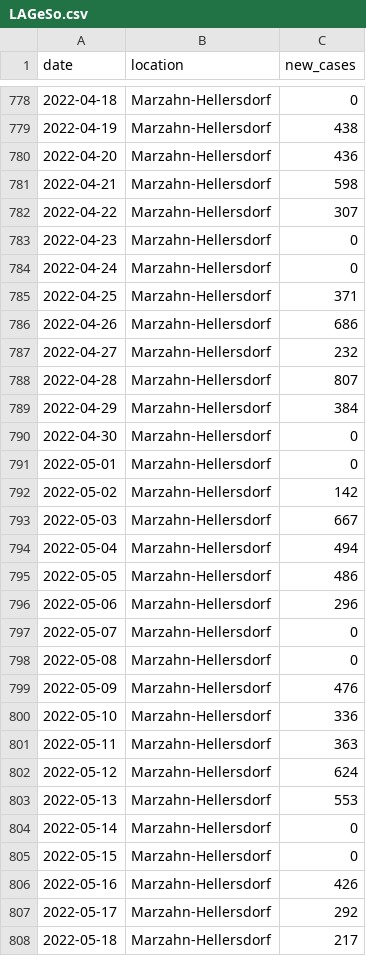
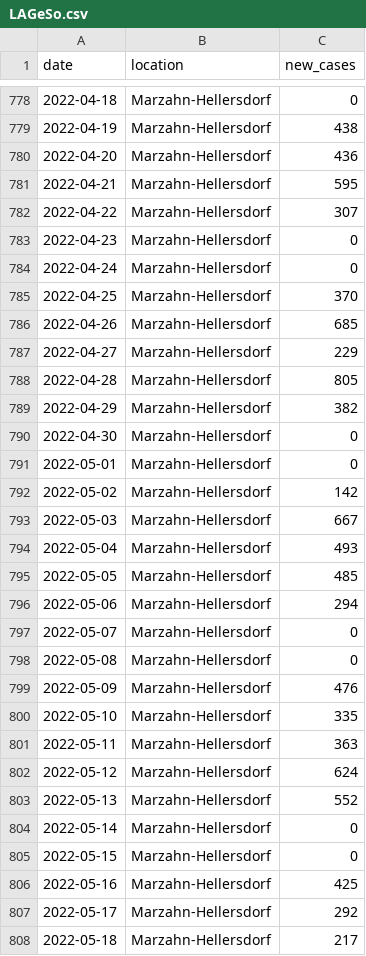
Before and after one commit to bjornpiltz/covid_berlin, a CSV file: LAGeSo.csv, drawn as a sheet; only a part is shown, gaps mark what is left out; the diff covers the shown part only.

Commit message:
Github Action autocommit

```diff
--- a/LAGeSo.csv
+++ b/LAGeSo.csv
@@ -780,3 +780,3 @@ date,location,new_cases
 2022-04-20,Marzahn-Hellersdorf,436
-2022-04-21,Marzahn-Hellersdorf,598
+2022-04-21,Marzahn-Hellersdorf,595
 2022-04-22,Marzahn-Hellersdorf,307
@@ -784,7 +784,7 @@ date,location,new_cases
 2022-04-24,Marzahn-Hellersdorf,0
-2022-04-25,Marzahn-Hellersdorf,371
-2022-04-26,Marzahn-Hellersdorf,686
-2022-04-27,Marzahn-Hellersdorf,232
-2022-04-28,Marzahn-Hellersdorf,807
-2022-04-29,Marzahn-Hellersdorf,384
+2022-04-25,Marzahn-Hellersdorf,370
+2022-04-26,Marzahn-Hellersdorf,685
+2022-04-27,Marzahn-Hellersdorf,229
+2022-04-28,Marzahn-Hellersdorf,805
+2022-04-29,Marzahn-Hellersdorf,382
 2022-04-30,Marzahn-Hellersdorf,0
@@ -793,5 +793,5 @@ date,location,new_cases
 2022-05-03,Marzahn-Hellersdorf,667
-2022-05-04,Marzahn-Hellersdorf,494
-2022-05-05,Marzahn-Hellersdorf,486
-2022-05-06,Marzahn-Hellersdorf,296
+2022-05-04,Marzahn-Hellersdorf,493
+2022-05-05,Marzahn-Hellersdorf,485
+2022-05-06,Marzahn-Hellersdorf,294
 2022-05-07,Marzahn-Hellersdorf,0
@@ -799,9 +799,9 @@ date,location,new_cases
 2022-05-09,Marzahn-Hellersdorf,476
-2022-05-10,Marzahn-Hellersdorf,336
+2022-05-10,Marzahn-Hellersdorf,335
 2022-05-11,Marzahn-Hellersdorf,363
 2022-05-12,Marzahn-Hellersdorf,624
-2022-05-13,Marzahn-Hellersdorf,553
+2022-05-13,Marzahn-Hellersdorf,552
 2022-05-14,Marzahn-Hellersdorf,0
 2022-05-15,Marzahn-Hellersdorf,0
-2022-05-16,Marzahn-Hellersdorf,426
+2022-05-16,Marzahn-Hellersdorf,425
 2022-05-17,Marzahn-Hellersdorf,292
```
Also changed, not shown: 12 added rows and 114 edited cells elsewhere in this file.
